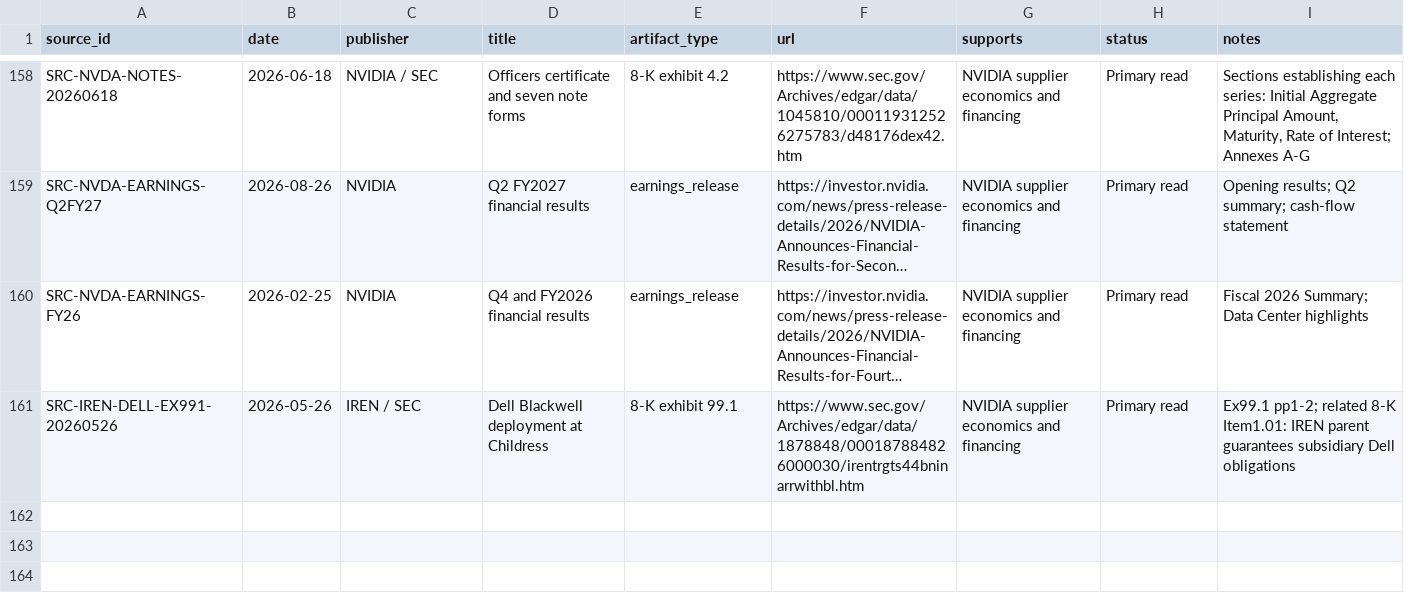
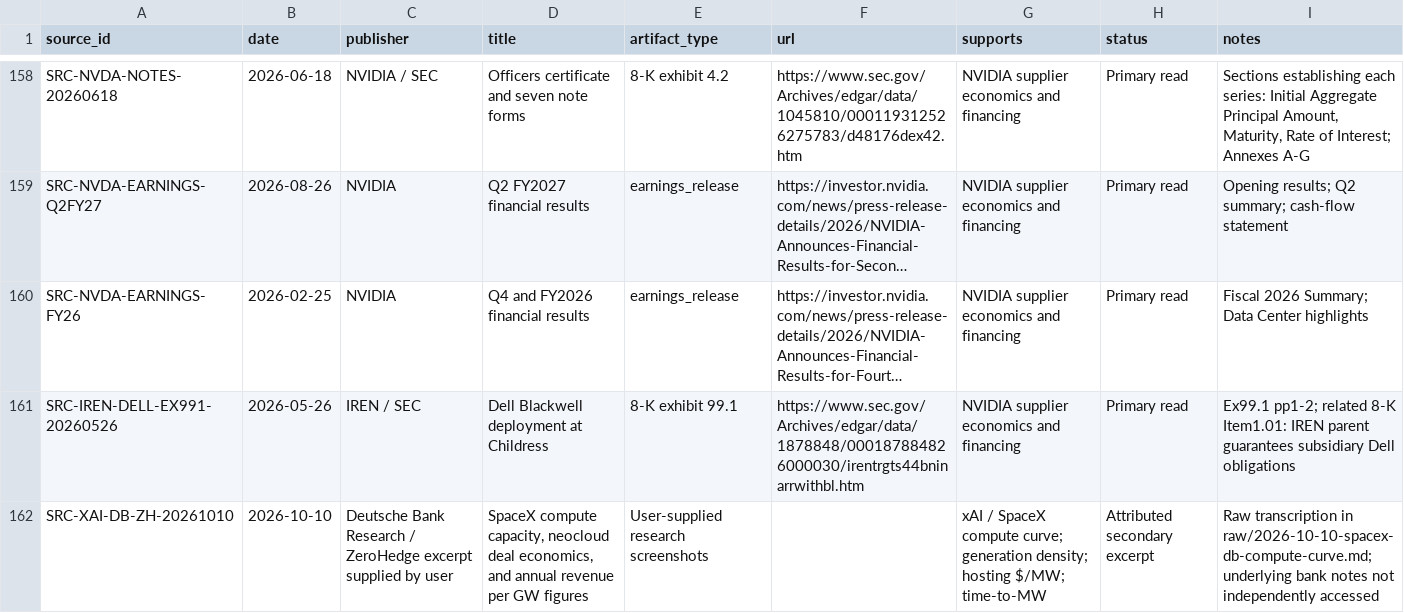
Before and after one commit to smsyt4sjvc-crypto/MW-, a CSV file: data/source-register.csv, drawn as a sheet; only a part is shown, gaps mark what is left out; long unchanged cells end in …; the diff names each change by its address in the sheet, - before the commit and + after, or states it on an @@ line.

Commit message:
Register SpaceX DB compute-curve source

```diff
--- a/data/source-register.csv
+++ b/data/source-register.csv
+row 162: SRC-XAI-DB-ZH-20261010 | 2026-10-10 | Deutsche Bank Research / ZeroHedge excerpt supplied by user | SpaceX compute capacity, neocloud deal economics, and annual revenue per GW figures | User-supplied research screenshots |  | xAI / SpaceX compute curve; generation density; hosting $/MW; time-to-MW | Attributed secondary excerpt | Raw transcription in raw/2026-10-10-spacex-db-compute-curve.md; underlying bank notes not independently accessed
```
